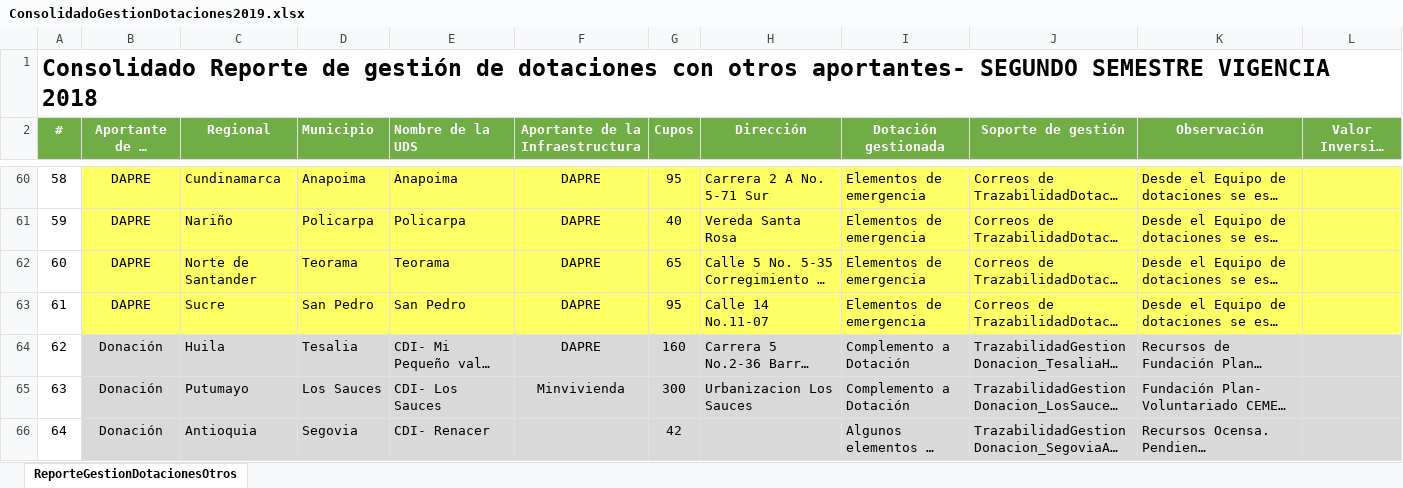
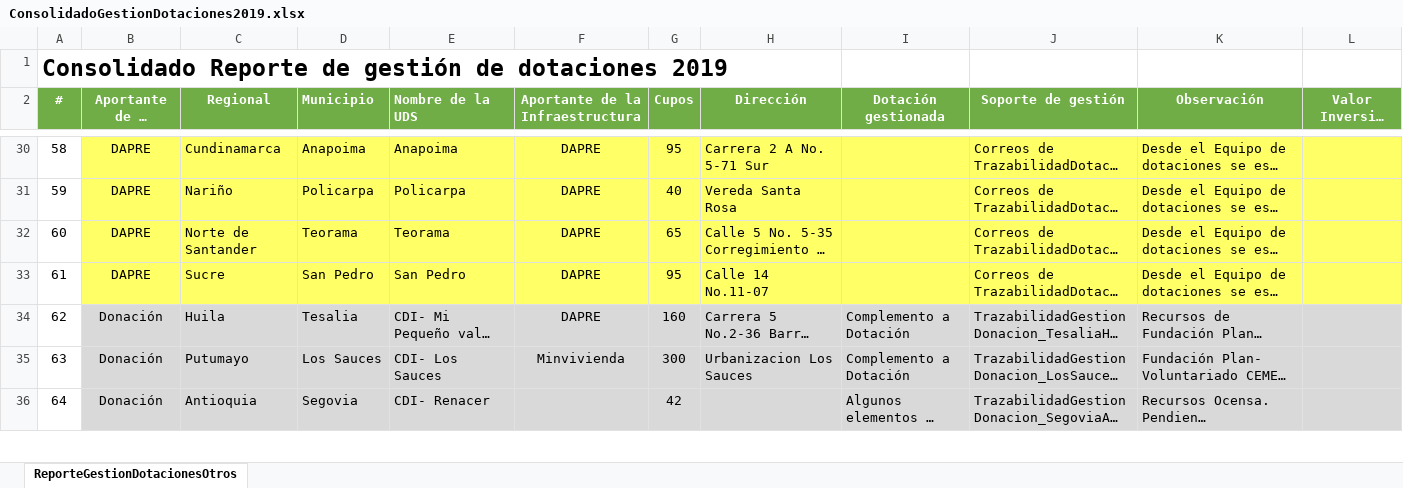
Before and after one commit to paulaO/Dotaciones2019, an Excel workbook: 5.GestionDotaciones/ConsolidadoGestionDotaciones2019.xlsx, sheet ReporteGestionDotacionesOtros, drawn as a sheet; only a part is shown, gaps mark what is left out; long unchanged cells end in …; values as stored, in another font and other column widths than the file's, no borders; addresses are those after the commit; the diff covers the shown part only; the diff names each change by its address in the sheet, - before the commit and + after, or states it on an @@ line.

```diff
--- a/5.GestionDotaciones/ConsolidadoGestionDotaciones2019.xlsx (sheet ReporteGestionDotacionesOtros)
+++ b/5.GestionDotaciones/ConsolidadoGestionDotaciones2019.xlsx (sheet ReporteGestionDotacionesOtros)
-A1 (#): …de dotaciones con otros aportantes- SEGUNDO SEMESTRE VIGENCIA 2018
+A1 (#): …de dotaciones 2019
-I30:I33 (Dotación gestionada): Elementos de emergencia
+I30:I33 (Dotación gestionada): (empty)
```
Also changed, not shown: 4 added rows, 38 removed rows, 26 edited cells and cell formats elsewhere in this sheet, 5.GestionDotaciones/DAPRE/AbuDhabi/Seguimiento.xlsx, 2 other files.
